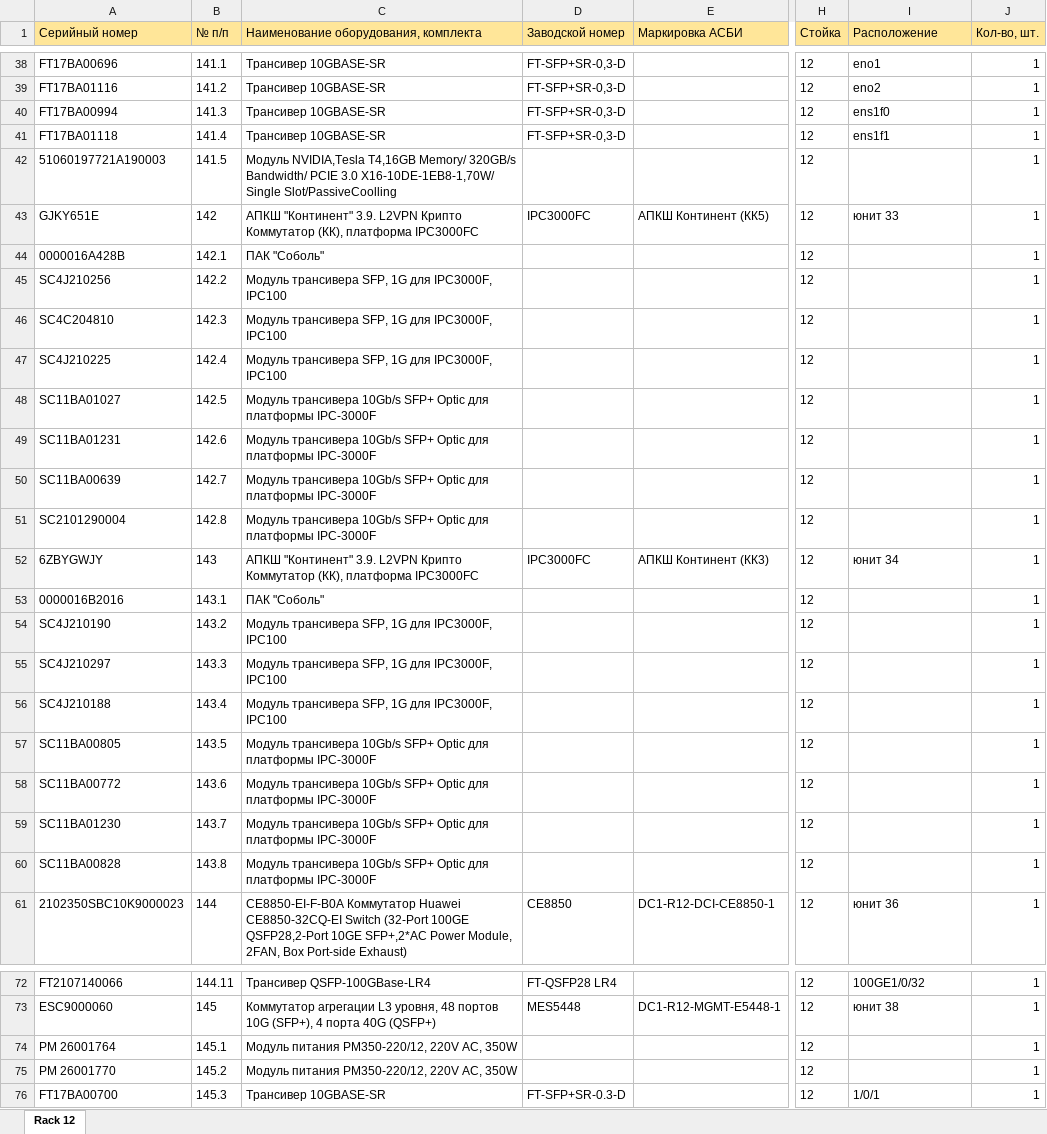
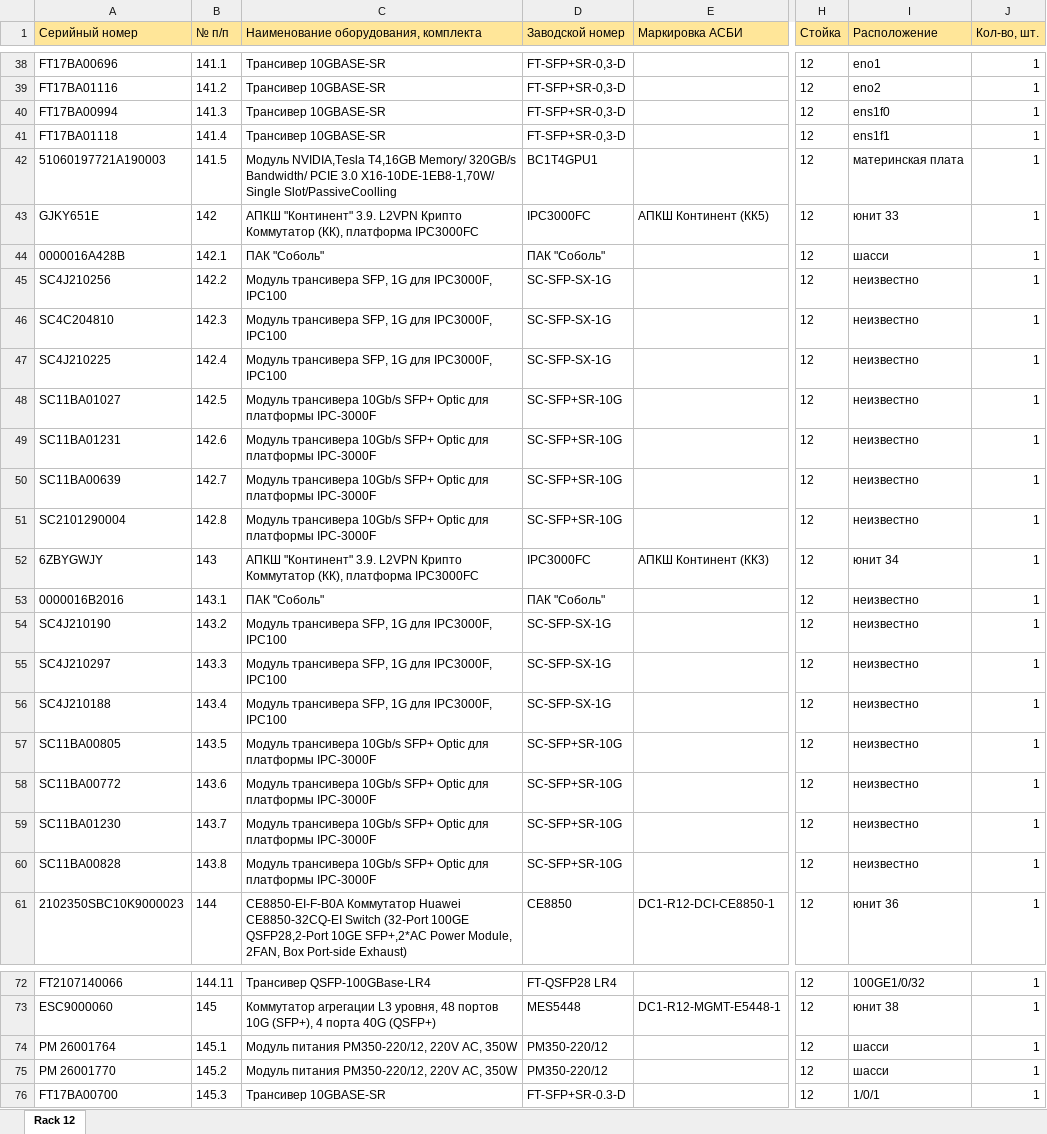
Before and after one commit to olegrovenskiy/OTUS-HW, an Excel workbook: TspuWebPortal/Development/unsafe_uploads/DC1_Rack_12.xlsx, sheet Rack 12, drawn as a sheet; only a part is shown, gaps mark what is left out; values as stored, in another font and other column widths than the file's, no borders; the diff names each change by its address in the sheet, - before the commit and + after, or states it on an @@ line.

```diff
--- a/TspuWebPortal/Development/unsafe_uploads/DC1_Rack_12.xlsx (sheet Rack 12)
+++ b/TspuWebPortal/Development/unsafe_uploads/DC1_Rack_12.xlsx (sheet Rack 12)
-D42 (Заводской номер): (empty)
+D42 (Заводской номер): BC1T4GPU1
-I42 (Расположение): (empty)
+I42 (Расположение): материнская плата
-D44 (Заводской номер): (empty)
+D44 (Заводской номер): ПАК "Соболь"
-I44 (Расположение): (empty)
+I44 (Расположение): шасси
-D45:D47 (Заводской номер): (empty)
+D45:D47 (Заводской номер): SC-SFP-SX-1G
-I45:I51 (Расположение): (empty)
+I45:I51 (Расположение): неизвестно
-D48:D51 (Заводской номер): (empty)
+D48:D51 (Заводской номер): SC-SFP+SR-10G
-D53 (Заводской номер): (empty)
+D53 (Заводской номер): ПАК "Соболь"
-I53:I60 (Расположение): (empty)
+I53:I60 (Расположение): неизвестно
-D54:D56 (Заводской номер): (empty)
+D54:D56 (Заводской номер): SC-SFP-SX-1G
-D57:D60 (Заводской номер): (empty)
+D57:D60 (Заводской номер): SC-SFP+SR-10G
-D74:D75 (Заводской номер): (empty)
+D74:D75 (Заводской номер): PM350-220/12
-I74:I75 (Расположение): (empty)
+I74:I75 (Расположение): шасси
```
Also changed, not shown: TspuWebPortal/Development/unsafe_uploads/DC1_Rack_11.xlsx, TspuWebPortal/Development/unsafe_uploads/DC1_Rack_13.xlsx, 18 other files.
